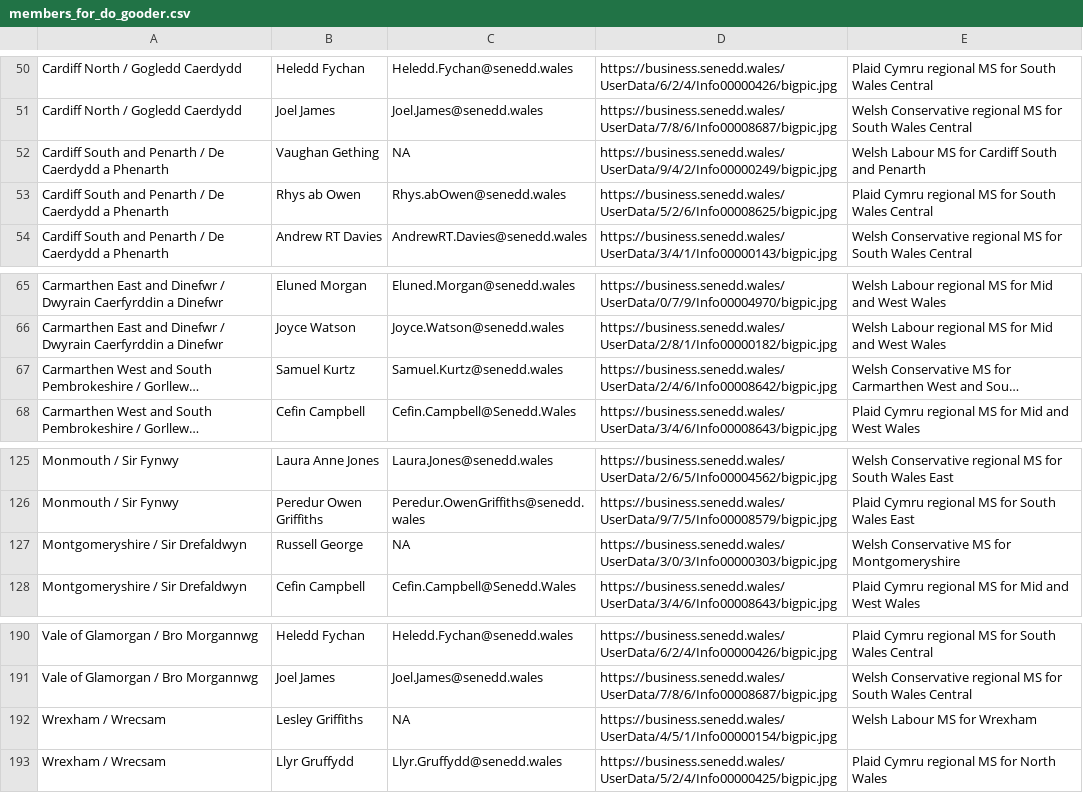
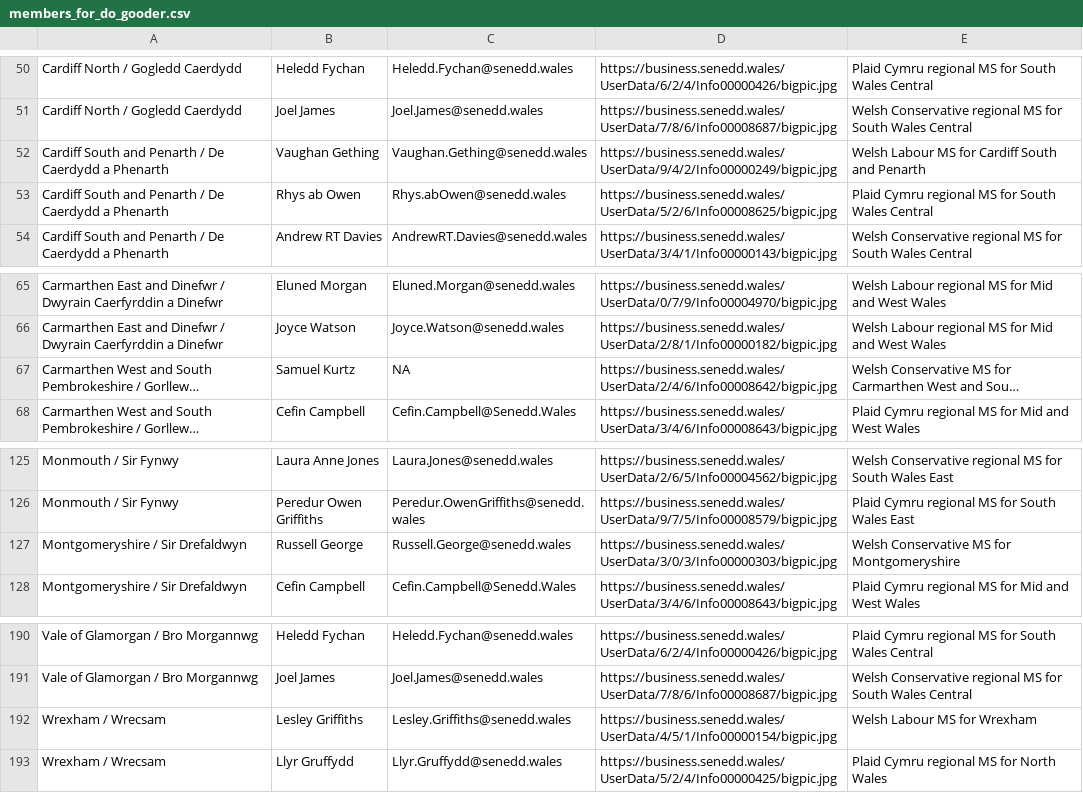
Before and after one commit to stupidpupil/senedd_scraper, a CSV file: members_for_do_gooder.csv, drawn as a sheet; only a part is shown, gaps mark what is left out; long unchanged cells end in …; the diff names each change by its address in the sheet, - before the commit and + after, or states it on an @@ line.

```diff
--- a/members_for_do_gooder.csv
+++ b/members_for_do_gooder.csv
-C52: NA
+C52: Vaughan.Gething@senedd.wales
-C67: Samuel.Kurtz@senedd.wales
+C67: NA
-C127: NA
+C127: Russell.George@senedd.wales
-C192: NA
+C192: Lesley.Griffiths@senedd.wales
```
Also changed, not shown: members.csv, 1 other file.
